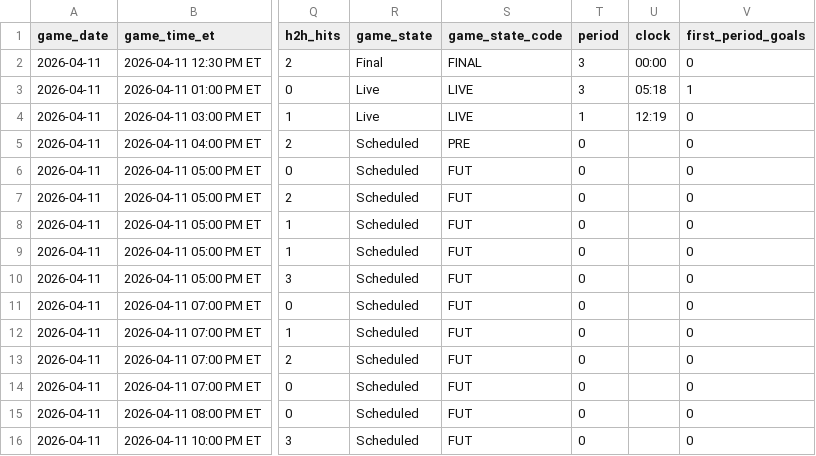
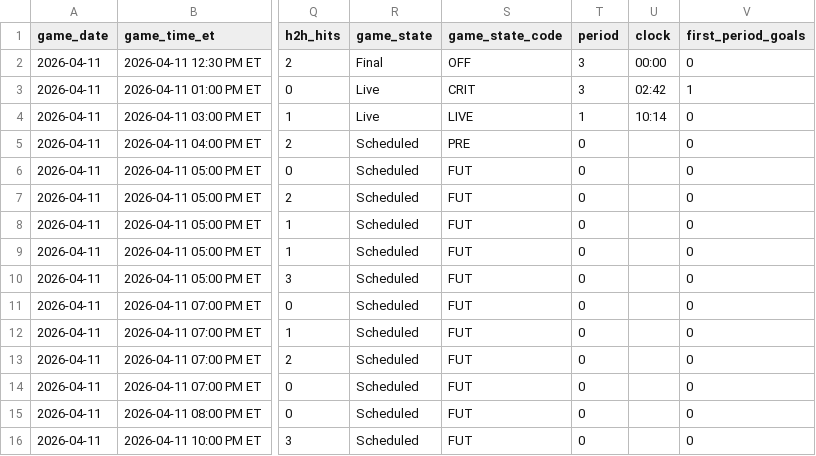
Before and after one commit to gauravgandhi01/first_period_stats, a CSV file: live/daily_slate_latest.csv, drawn as a sheet; only a part is shown, gaps mark what is left out; the diff names each change by its address in the sheet, - before the commit and + after, or states it on an @@ line.

Commit message:
auto: update firstperiodstats outputs for 2026-04-11 (2026-04-11 19:35:01 UTC)

```diff
--- a/live/daily_slate_latest.csv
+++ b/live/daily_slate_latest.csv
-S2 (game_state_code): FINAL
+S2 (game_state_code): OFF
-S3 (game_state_code): LIVE
+S3 (game_state_code): CRIT
-U3 (clock): 05:18
+U3 (clock): 02:42
-U4 (clock): 12:19
+U4 (clock): 10:14
```
Also changed, not shown: 3 other files.
